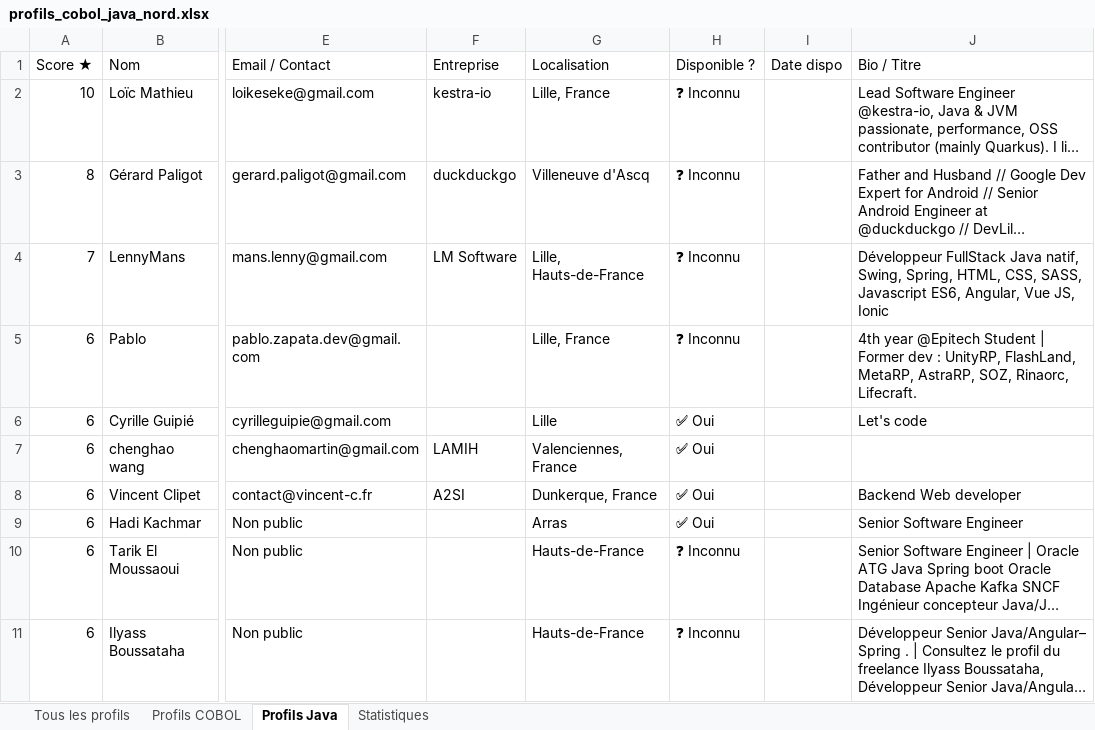
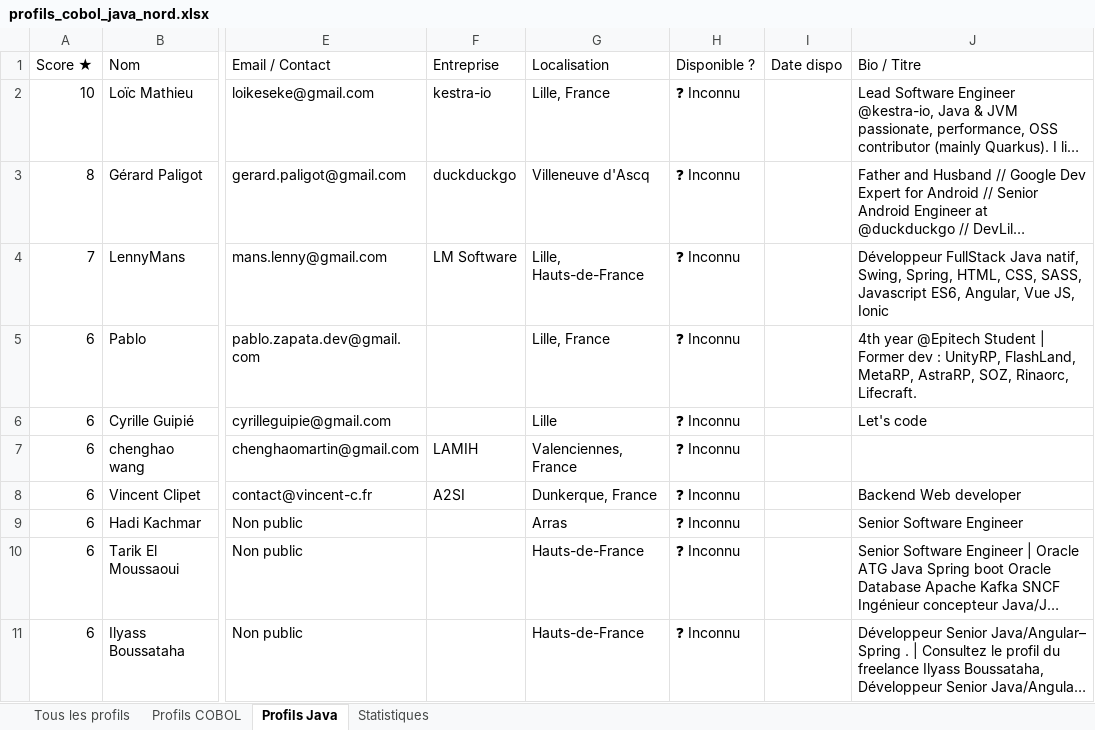
Before and after one commit to flowcz59/profils-hunters, an Excel workbook: profils_cobol_java_nord.xlsx, sheet Profils Java, drawn as a sheet; only a part is shown, gaps mark what is left out; long unchanged cells end in …; values as stored, in another font and other column widths than the file's, no cell formats; the diff covers the shown part only; the diff names each change by its address in the sheet, - before the commit and + after, or states it on an @@ line.

Commit message:
feat: 811 profils, requêtes booléennes, 10 catégories tech

```diff
--- a/profils_cobol_java_nord.xlsx (sheet Profils Java)
+++ b/profils_cobol_java_nord.xlsx (sheet Profils Java)
-H6:H9 (Disponible ?): ✅ Oui
+H6:H9 (Disponible ?): ❓ Inconnu
```
Also changed, not shown: 79 added rows, 1 removed row and 19 edited cells elsewhere in this sheet, sheet Tous les profils, sheet Profils COBOL, sheet Statistiques, cell formats, 1 other file.
